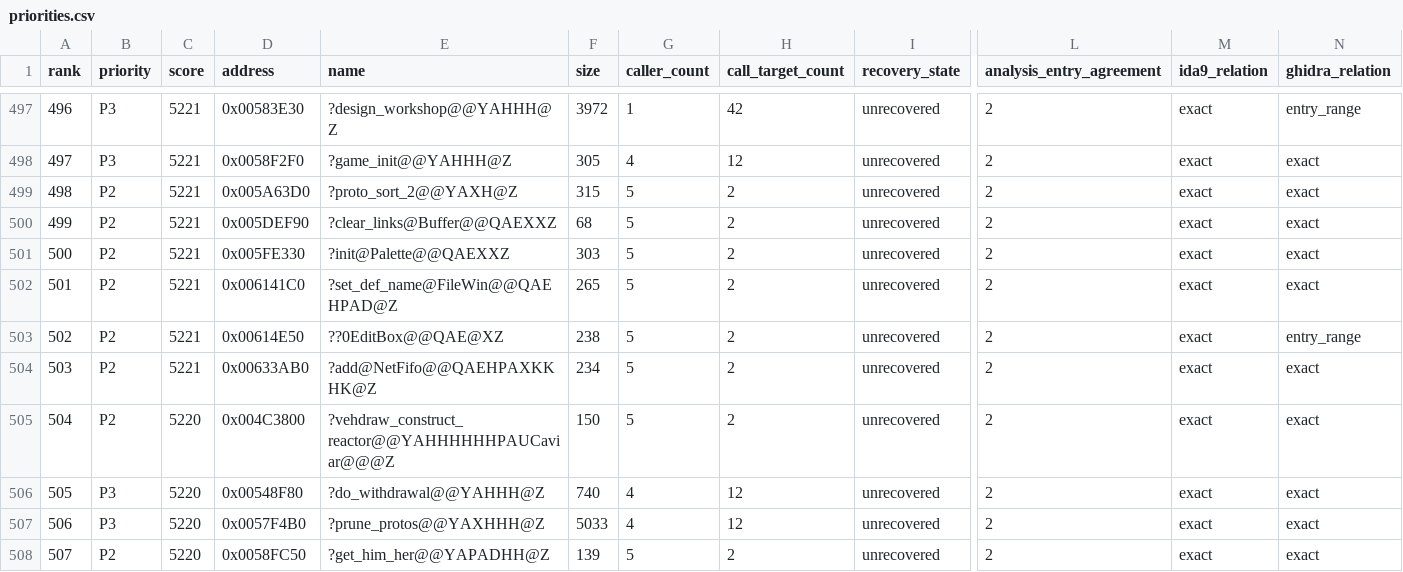
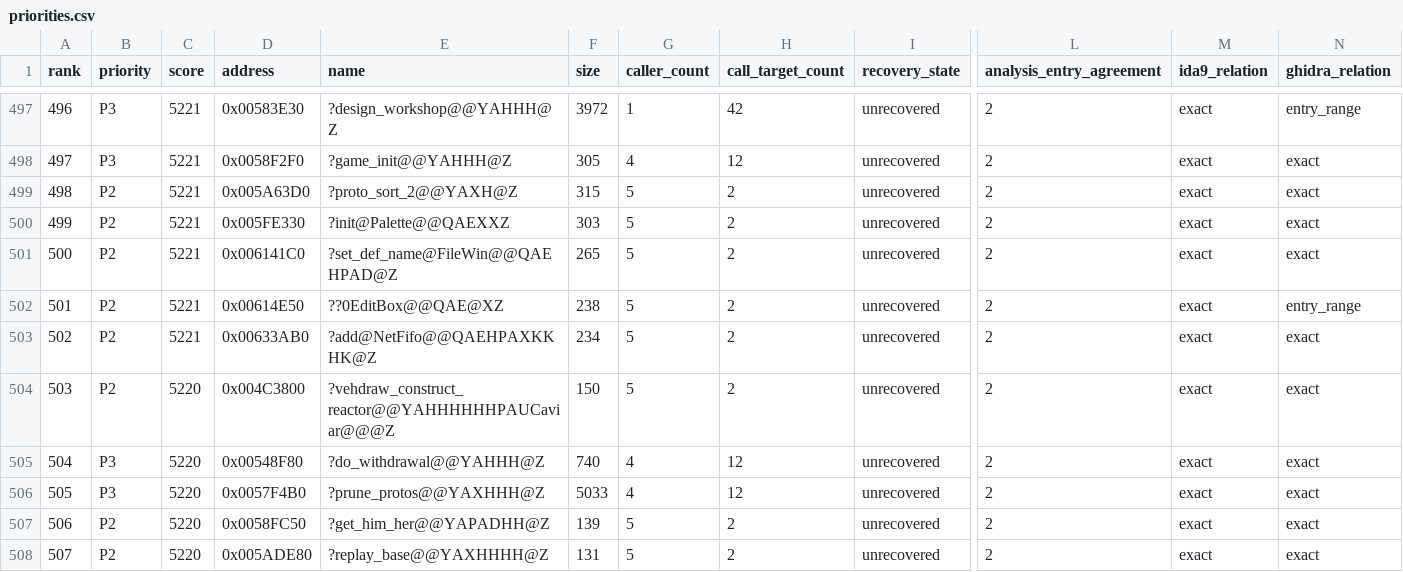
Before and after one commit to fran6co/OpenSMACX, a CSV file: docs/recovery/priorities.csv, drawn as a sheet; only a part is shown, gaps mark what is left out; the shorter side is filled out with more unchanged rows; removed rows and columns are numbered as before the commit, all else as after; rows hold the shown columns only; the diff names each change by its address in the sheet, - before the commit and + after, or states it on an @@ line.

```diff
--- a/docs/recovery/priorities.csv
+++ b/docs/recovery/priorities.csv
-row 500: 499 | P2 | 5221 | 0x005DEF90 | ?clear_links@Buffer@@QAEXXZ | 68 | 5 | 2 | unrecovered | 2 | exact | exact
@@ column A (rank) renumbered from row 500 down @@
```
Also changed, not shown: docs/recovery-redirects.csv, 11 other files.
